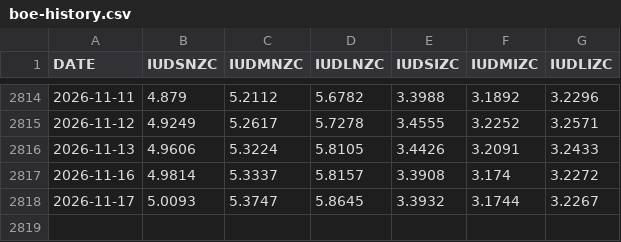
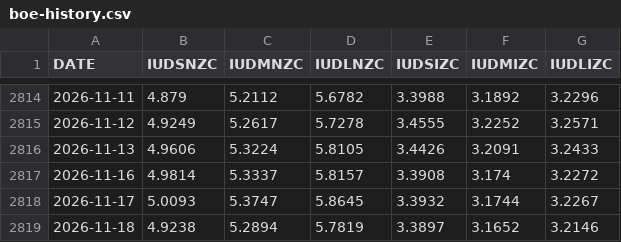
Before and after one commit to ledomanolis/headroom, a CSV file: data/boe-history.csv, drawn as a sheet; only a part is shown, gaps mark what is left out.

```diff
--- a/data/boe-history.csv
+++ b/data/boe-history.csv
@@ -2818 +2818,2 @@
 "2026-11-17","5.0093","5.3747","5.8645","3.3932","3.1744","3.2267"
+"2026-11-18","4.9238","5.2894","5.7819","3.3897","3.1652","3.2146"
```
Also changed, not shown: 2 other files.
